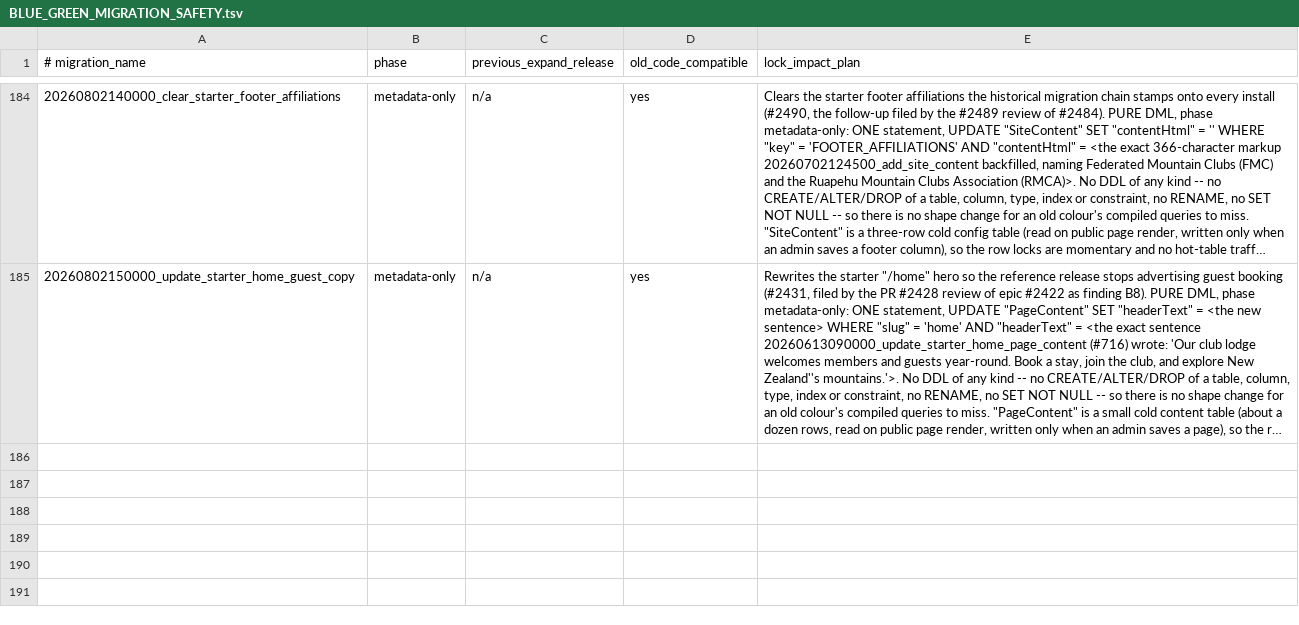
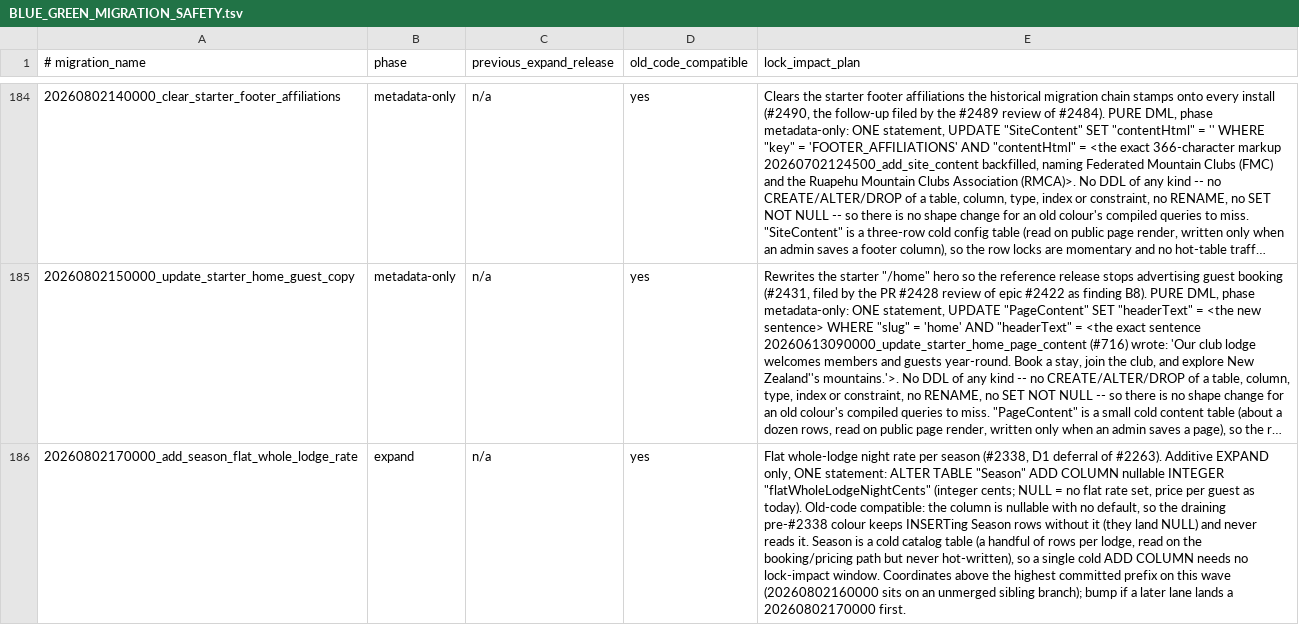
Before and after one commit to hoppers99/AlpineClubBookingsNZ, a TSV file: docs/BLUE_GREEN_MIGRATION_SAFETY.tsv, drawn as a sheet; only a part is shown, gaps mark what is left out; long unchanged cells end in …; the diff names each change by its address in the sheet, - before the commit and + after, or states it on an @@ line.

```diff
--- a/docs/BLUE_GREEN_MIGRATION_SAFETY.tsv
+++ b/docs/BLUE_GREEN_MIGRATION_SAFETY.tsv
+row 186: 20260802170000_add_season_flat_whole_lodge_rate | expand | n/a | yes | Flat whole-lodge night rate per season (#2338, D1 deferral of #2263). Additive EXPAND only, ONE statement: ALTER TABLE "Season" ADD COLUMN nullable INTEGER "flatWholeLodgeNightCents" (integer cents; NULL = no flat rate set, price per guest as today). Old-code compatible: the column is nullable with no default, so the draining pre-#2338 colour keeps INSERTing Season rows without it (they land NULL) and never reads it. Season is a cold catalog table (a handful of rows per lodge, read on the booking/pricing path but never hot-written), so a single cold ADD COLUMN needs no lock-impact window. Coordinates above the highest committed prefix on this wave (20260802160000 sits on an unmerged sibling branch); bump if a later lane lands a 20260802170000 first.
```
Also changed, not shown: 2 other files.
